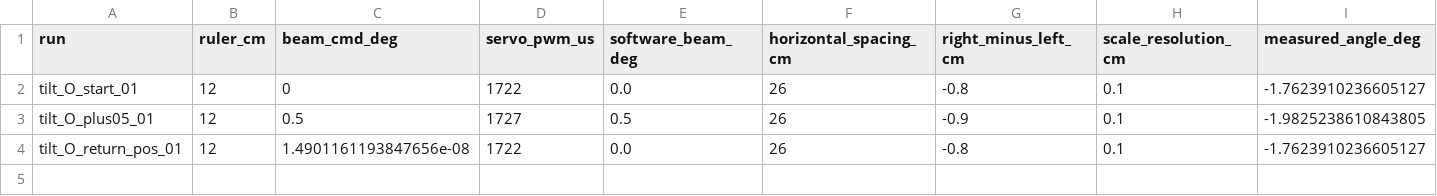
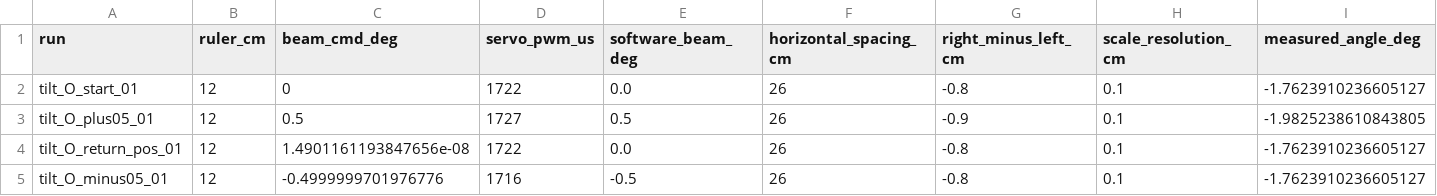
Before and after one commit to xccxvh/-, a CSV file: docs/board_stage1_20261121/servo_angle.csv, drawn as a sheet; only a part is shown; rows hold the shown columns only; the diff names each change by its address in the sheet, - before the commit and + after, or states it on an @@ line.

Commit message:
Record fixed-ball negative half-degree platform and measured height

```diff
--- a/docs/board_stage1_20261121/servo_angle.csv
+++ b/docs/board_stage1_20261121/servo_angle.csv
+row 5: tilt_O_minus05_01 | 12 | -0.4999999701976776 | 1716 | -0.5 | 26 | -0.8 | 0.1 | -1.7623910236605127
```
Also changed, not shown: 1 other file.
